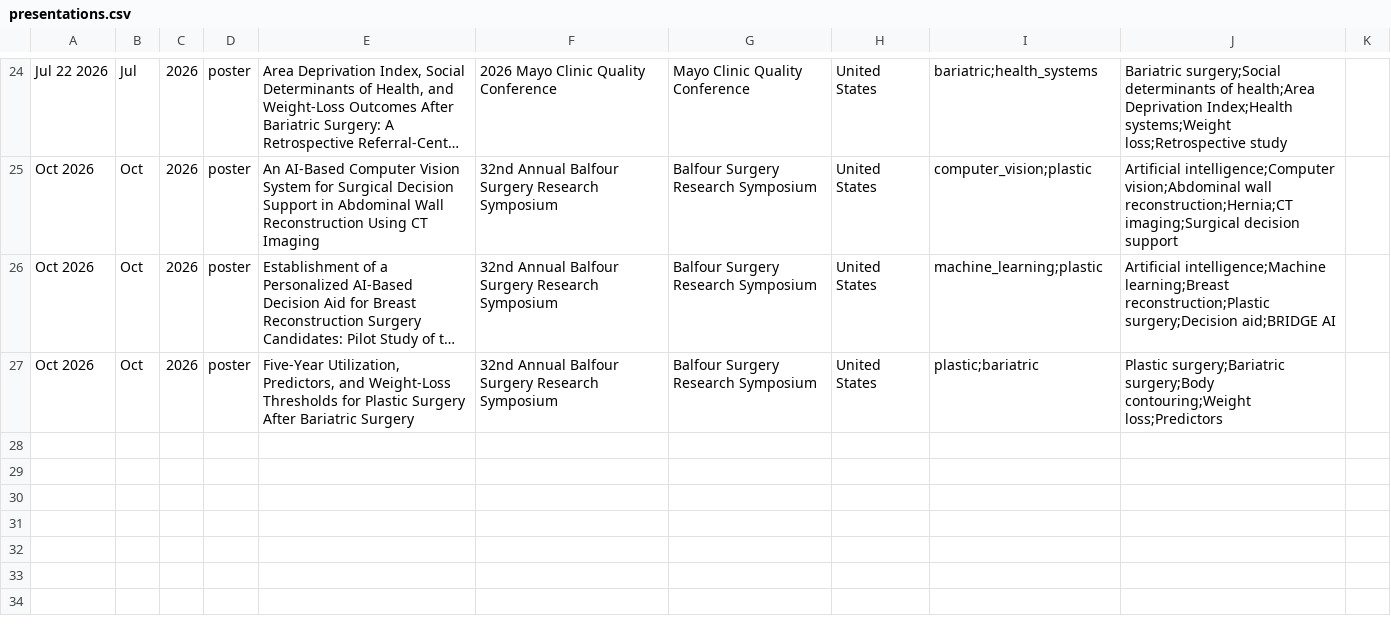
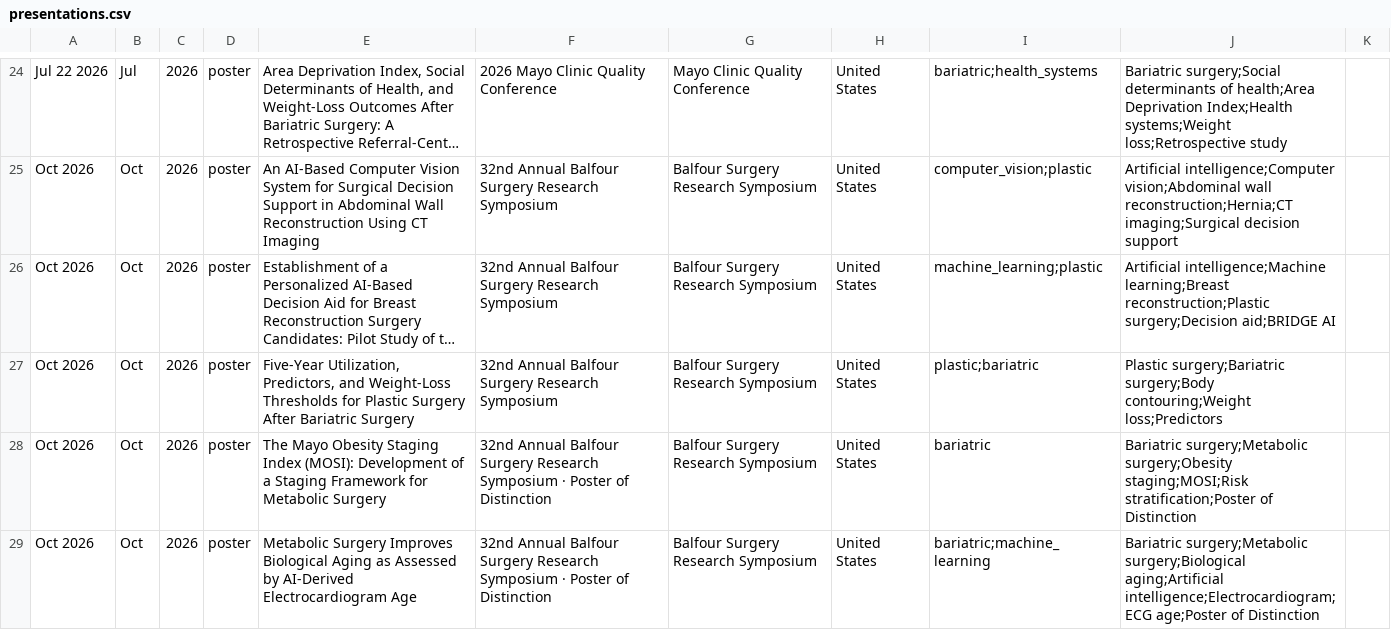
Before and after one commit to SoRRad/RezaShahriarirad_CV, a CSV file: data/presentations.csv, drawn as a sheet; only a part is shown, gaps mark what is left out; long unchanged cells end in …; the diff names each change by its address in the sheet, - before the commit and + after, or states it on an @@ line.

```diff
--- a/data/presentations.csv
+++ b/data/presentations.csv
+row 28: Oct 2026 | Oct | 2026 | poster | The Mayo Obesity Staging Index (MOSI): Development of a Staging Framework for Metabolic Surgery | 32nd Annual Balfour Surgery Research Symposium · Poster of Distinction | Balfour Surgery Research Symposium | United States | bariatric | Bariatric surgery;Metabolic surgery;Obesity staging;MOSI;Risk stratification;Poster of Distinction
+row 29: Oct 2026 | Oct | 2026 | poster | Metabolic Surgery Improves Biological Aging as Assessed by AI-Derived Electrocardiogram Age | 32nd Annual Balfour Surgery Research Symposium · Poster of Distinction | Balfour Surgery Research Symposium | United States | bariatric;machine_learning | Bariatric surgery;Metabolic surgery;Biological aging;Artificial intelligence;Electrocardiogram;ECG age;Poster of Distinction
```
Also changed, not shown: 5 other files.
